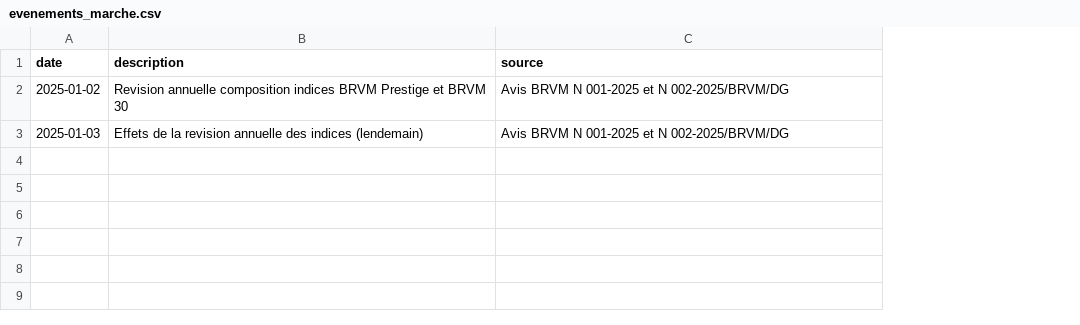
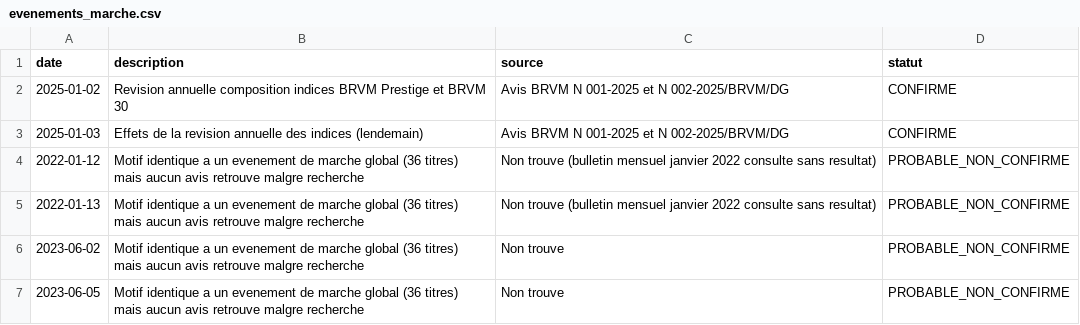
Before and after one commit to armelrosario-sys/brvm-data-pipeline, a CSV file: collecte/evenements_marche.csv, drawn as a sheet; the diff names each change by its address in the sheet, - before the commit and + after, or states it on an @@ line.

Commit message:
Add 'statut' column to events CSV and update entries
Added 'statut' column and updated event entries with status.

```diff
--- a/collecte/evenements_marche.csv
+++ b/collecte/evenements_marche.csv
+column D (statut), rows 2-3: CONFIRME | CONFIRME
+row 4: 2022-01-12 | Motif identique a un evenement de marche global (36 titres) mais aucun avis retrouve malgre recherche | Non trouve (bulletin mensuel janvier 2022 consulte sans resultat) | PROBABLE_NON_CONFIRME
+row 5: 2022-01-13 | Motif identique a un evenement de marche global (36 titres) mais aucun avis retrouve malgre recherche | Non trouve (bulletin mensuel janvier 2022 consulte sans resultat) | PROBABLE_NON_CONFIRME
+row 6: 2023-06-02 | Motif identique a un evenement de marche global (36 titres) mais aucun avis retrouve malgre recherche | Non trouve | PROBABLE_NON_CONFIRME
+row 7: 2023-06-05 | Motif identique a un evenement de marche global (36 titres) mais aucun avis retrouve malgre recherche | Non trouve | PROBABLE_NON_CONFIRME
```
